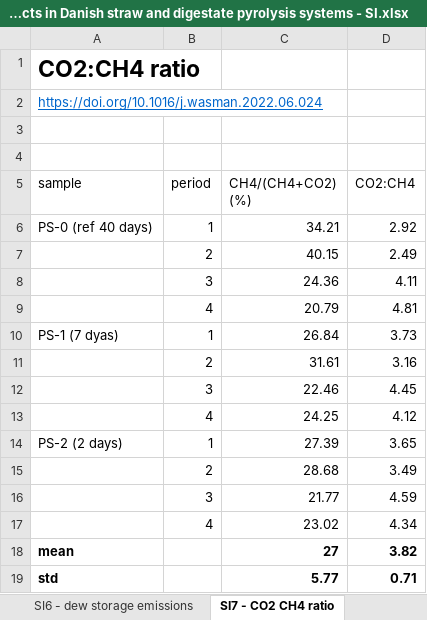
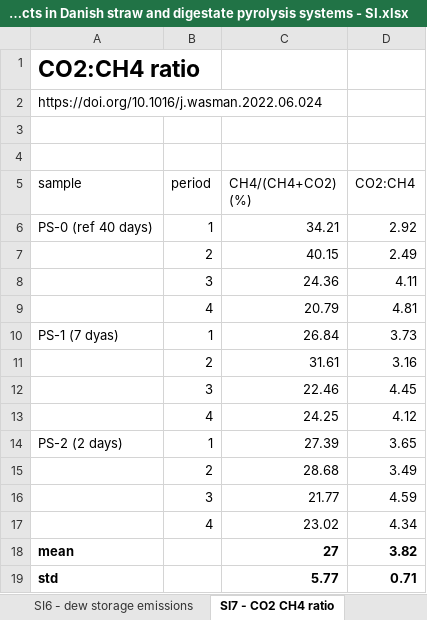
Before and after one commit to MagnusBoKarlsson/Range-of-straw-and-digestate-pyrolysis-impacts, an Excel workbook: Range of climate change impacts in Danish straw and digestate pyrolysis systems - SI.xlsx, sheet SI7 - CO2 CH4 ratio, drawn as a sheet; values as stored, in another font and other column widths than the file's, no borders; the diff names each change by its address in the sheet, - before the commit and + after, or states it on an @@ line.

```diff
--- a/Range of climate change impacts in Danish straw and digestate pyrolysis systems - SI.xlsx (sheet SI7 - CO2 CH4 ratio)
+++ b/Range of climate change impacts in Danish straw and digestate pyrolysis systems - SI.xlsx (sheet SI7 - CO2 CH4 ratio)
@@ A2 underline: on → off, text colour: #0066CC → black @@
```
Also changed, not shown: sheet SI2 - dew, sheet SI6 - dew storage emissions, sheet SI9 - sensitivity, sheet README, sheet SI3 - py, sheet SI11 - ecoinvent, other sheet tabs, formulas that keep their value, charts or pictures.
